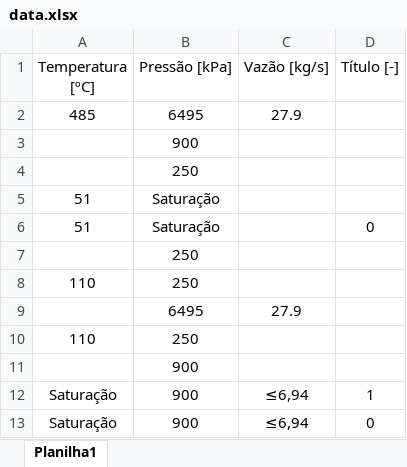
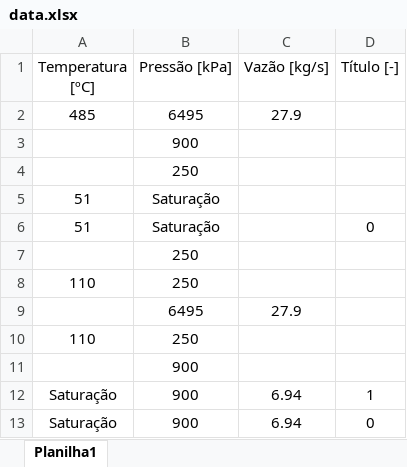
Before and after one commit to luaneng/gdv, an Excel workbook: projeto/data.xlsx, sheet Planilha1, drawn as a sheet; values as stored, in another font and other column widths than the file's, no borders; table styles not drawn; the diff names each change by its address in the sheet, - before the commit and + after, or states it on an @@ line.

```diff
--- a/projeto/data.xlsx (sheet Planilha1)
+++ b/projeto/data.xlsx (sheet Planilha1)
-C12:C13 (Vazão [kg/s]): ≤6,94
+C12:C13 (Vazão [kg/s]): 6.94
```
Also changed, not shown: 3 other files.
